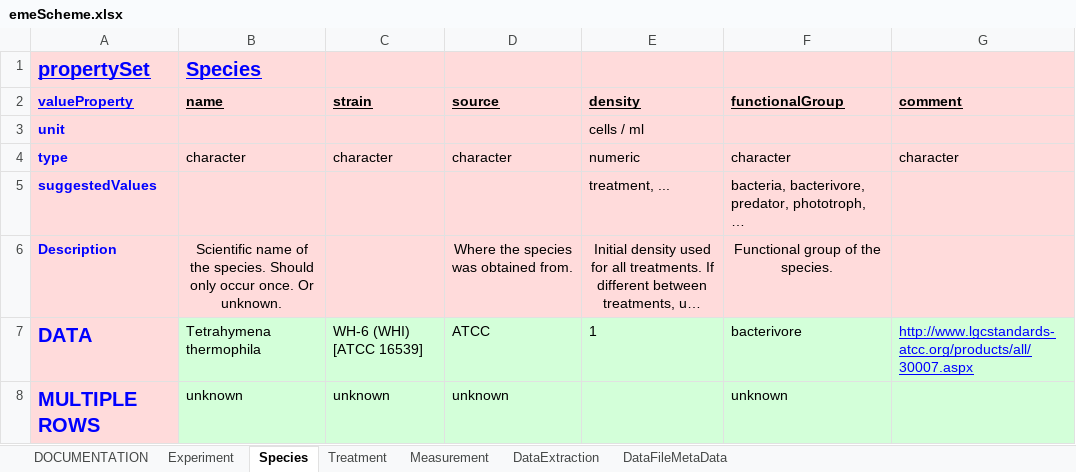
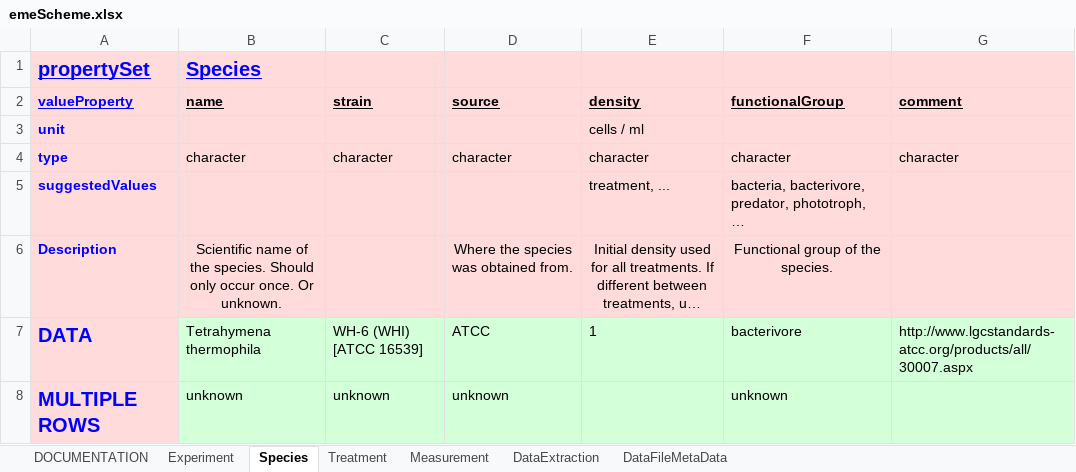
Before and after one commit to UZH-PEG/dmdScheme, an Excel workbook: inst/googlesheet/emeScheme.xlsx, sheet Species, drawn as a sheet; long unchanged cells end in …; values as stored, in another font and other column widths than the file's, no borders; charts and pictures not drawn; the diff names each change by its address in the sheet, - before the commit and + after, or states it on an @@ line.

Commit message:
Update from Googlesheet

```diff
--- a/inst/googlesheet/emeScheme.xlsx (sheet Species)
+++ b/inst/googlesheet/emeScheme.xlsx (sheet Species)
-E4 (density): numeric
+E4 (density): character
@@ G7 underline: on → off, text colour: #0000FF → black @@
```
Also changed, not shown: 14 other files.
